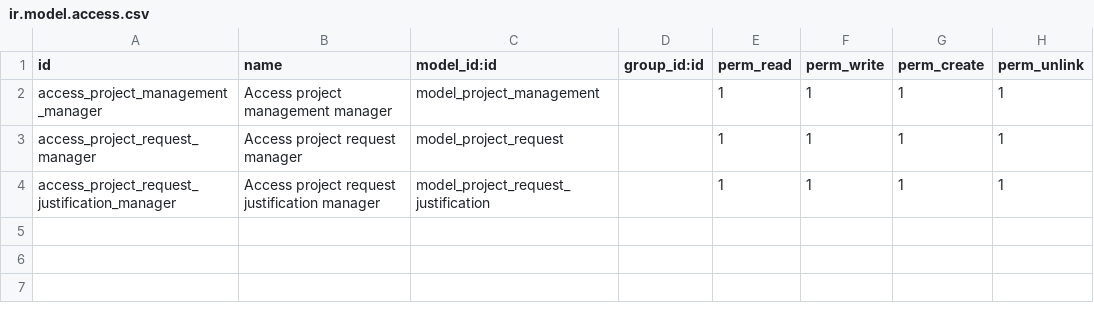
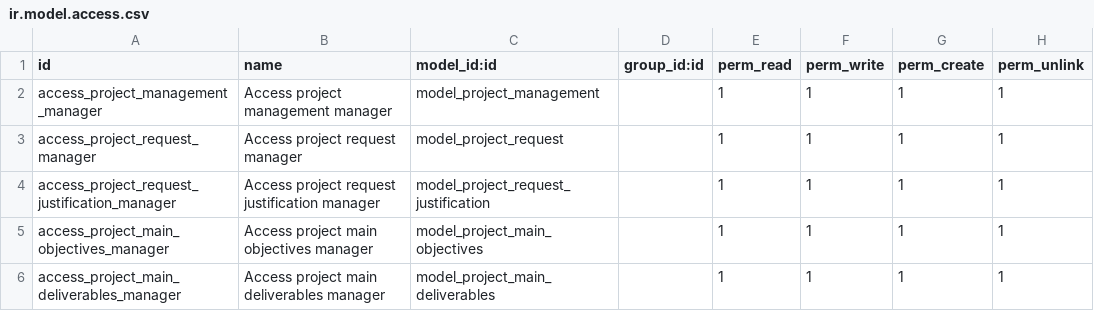
Before and after one commit to mohammadabu/accounting, a CSV file: project_management/security/ir.model.access.csv, drawn as a sheet.

Commit message:
Update ir.model.access.csv

```diff
--- a/project_management/security/ir.model.access.csv
+++ b/project_management/security/ir.model.access.csv
@@ -4 +4,3 @@ access_project_request_manager,Access project request manager,model_project_requ
 access_project_request_justification_manager,Access project request justification manager,model_project_request_justification,,1,1,1,1
+access_project_main_objectives_manager,Access project main objectives manager,model_project_main_objectives,,1,1,1,1
+access_project_main_deliverables_manager,Access project main deliverables manager,model_project_main_deliverables,,1,1,1,1
```
